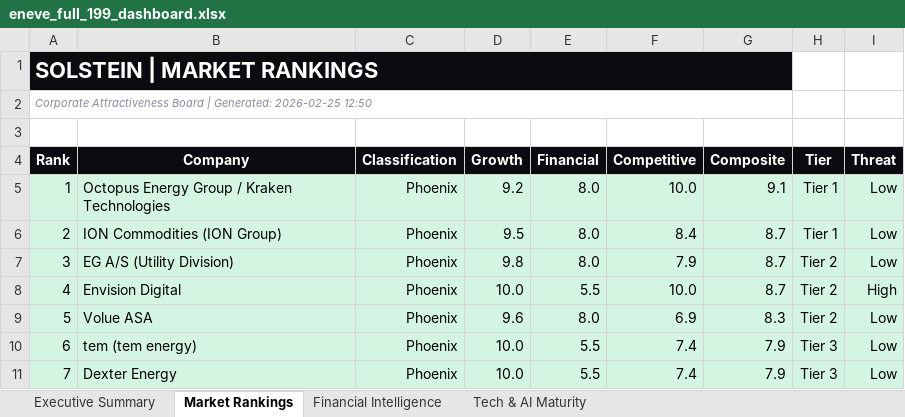
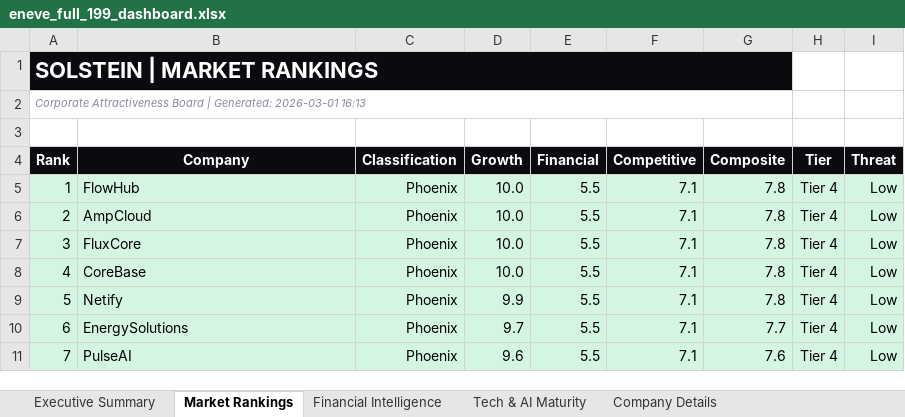
Before and after one commit to Ai-Whisperers/solstein-v1-archive, an Excel workbook: data/output/exports/eneve_full_199_dashboard.xlsx, sheet Market Rankings, drawn as a sheet; only a part is shown; values as stored, in another font and other column widths than the file's, no borders; the diff covers the shown part only; the diff names each change by its address in the sheet, - before the commit and + after, or states it on an @@ line.

Commit message:
feat(eneve): run full 199-company workflow with scoring and Excel export

```diff
--- a/data/output/exports/eneve_full_199_dashboard.xlsx (sheet Market Rankings)
+++ b/data/output/exports/eneve_full_199_dashboard.xlsx (sheet Market Rankings)
+sheet tab: Company Details
-A2 (Rank): …| Generated: 2026-02-25 12:50
+A2 (Rank): …| Generated: 2026-03-01 16:13
-B5 (Company): Octopus Energy Group / Kraken Technologies
+B5 (Company): FlowHub
-D5 (Growth): 9.2
+D5 (Growth): 10.0
-E5:E7 (Financial): 8.0
+E5:E7 (Financial): 5.5
-F5 (Competitive): 10.0
+F5 (Competitive): 7.1
-G5 (Composite): 9.1
+G5 (Composite): 7.8
-H5:H6 (Tier): Tier 1
+H5:H6 (Tier): Tier 4
-B6 (Company): ION Commodities (ION Group)
+B6 (Company): AmpCloud
-D6 (Growth): 9.5
+D6 (Growth): 10.0
-F6 (Competitive): 8.4
+F6 (Competitive): 7.1
-G6:G8 (Composite): 8.7
+G6:G8 (Composite): 7.8
-B7 (Company): EG A/S (Utility Division)
+B7 (Company): FluxCore
-D7 (Growth): 9.8
+D7 (Growth): 10.0
-F7 (Competitive): 7.9
+F7 (Competitive): 7.1
-H7:H9 (Tier): Tier 2
+H7:H9 (Tier): Tier 4
-B8 (Company): Envision Digital
+B8 (Company): CoreBase
-F8 (Competitive): 10.0
+F8 (Competitive): 7.1
-I8 (Threat): High
+I8 (Threat): Low
-B9 (Company): Volue ASA
+B9 (Company): Netify
-D9 (Growth): 9.6
+D9 (Growth): 9.9
-E9 (Financial): 8.0
+E9 (Financial): 5.5
-F9 (Competitive): 6.9
+F9 (Competitive): 7.1
-G9 (Composite): 8.3
+G9 (Composite): 7.8
-B10 (Company): tem (tem energy)
+B10 (Company): EnergySolutions
-D10 (Growth): 10.0
+D10 (Growth): 9.7
-F10:F11 (Competitive): 7.4
+F10:F11 (Competitive): 7.1
-G10 (Composite): 7.9
+G10 (Composite): 7.7
-H10:H11 (Tier): Tier 3
+H10:H11 (Tier): Tier 4
-B11 (Company): Dexter Energy
+B11 (Company): PulseAI
-D11 (Growth): 10.0
+D11 (Growth): 9.6
-G11 (Composite): 7.9
+G11 (Composite): 7.6
```
Also changed, not shown: 1077 edited cells and cell formats elsewhere in this sheet, sheet Financial Intelligence, sheet Tech & AI Maturity, sheet Executive Summary, 2 other files.
